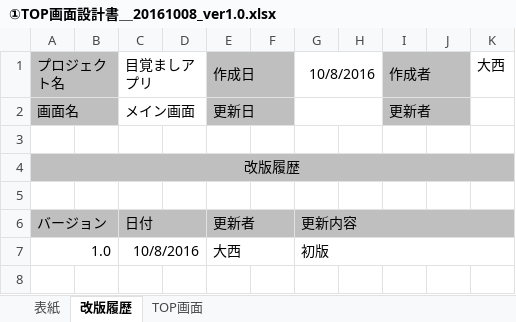
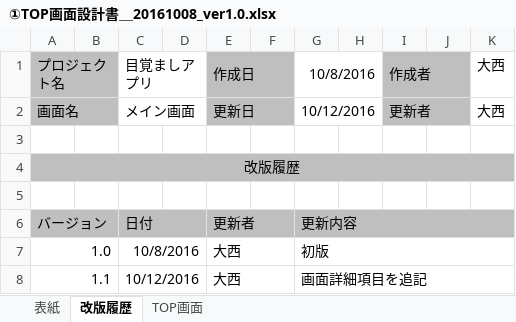
Before and after one commit to opl-bco/Document, an Excel workbook: ①TOP画面設計書＿20161008_ver1.0.xlsx, sheet 改版履歴, drawn as a sheet; values as stored, in another font and other column widths than the file's, no borders; the diff names each change by its address in the sheet, - before the commit and + after, or states it on an @@ line.

```diff
--- a/①TOP画面設計書＿20161008_ver1.0.xlsx (sheet 改版履歴)
+++ b/①TOP画面設計書＿20161008_ver1.0.xlsx (sheet 改版履歴)
-G2: (empty)
+G2: 10/12/2016
-K2: (empty)
+K2: 大西
+row 8: 1.1 |  | 10/12/2016 |  | 大西 |  | 画面詳細項目を追記
```
Also changed, not shown: sheet TOP画面, sheet 表紙, charts or pictures.
